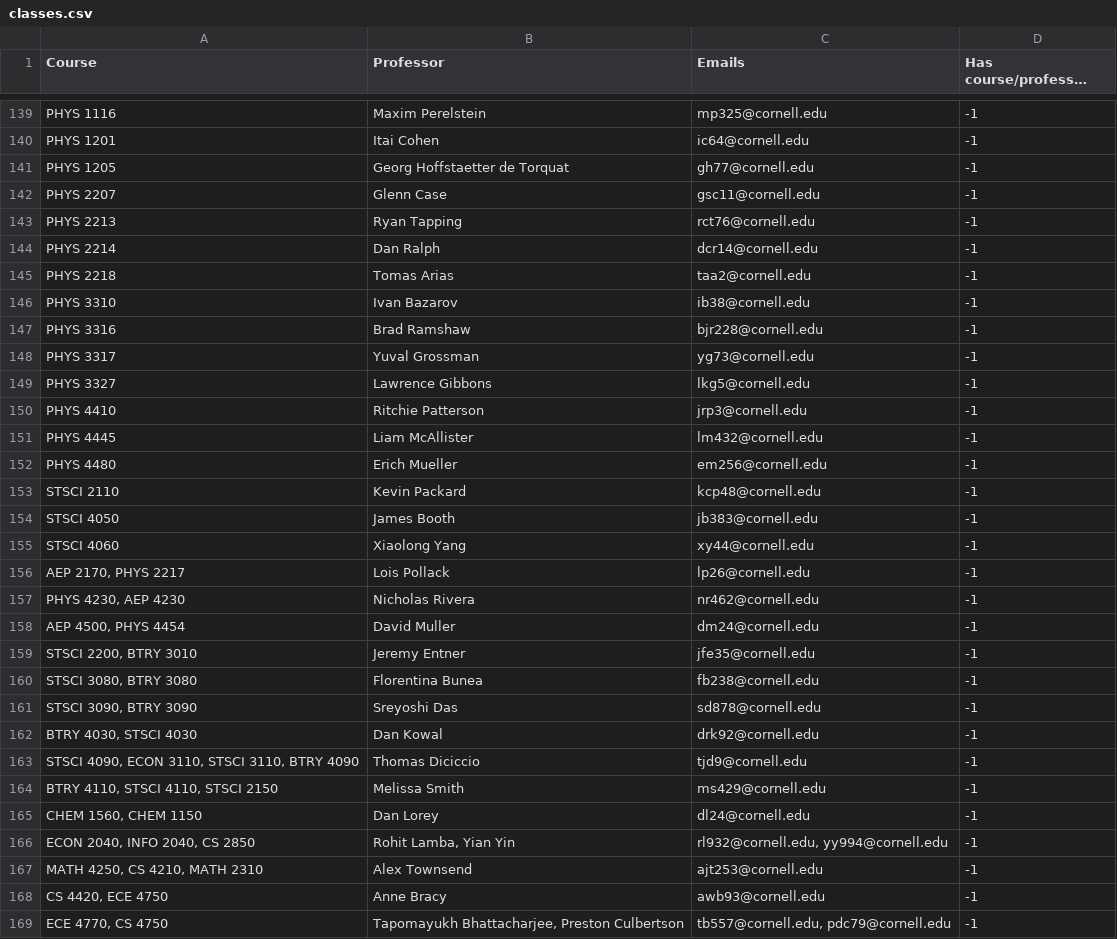
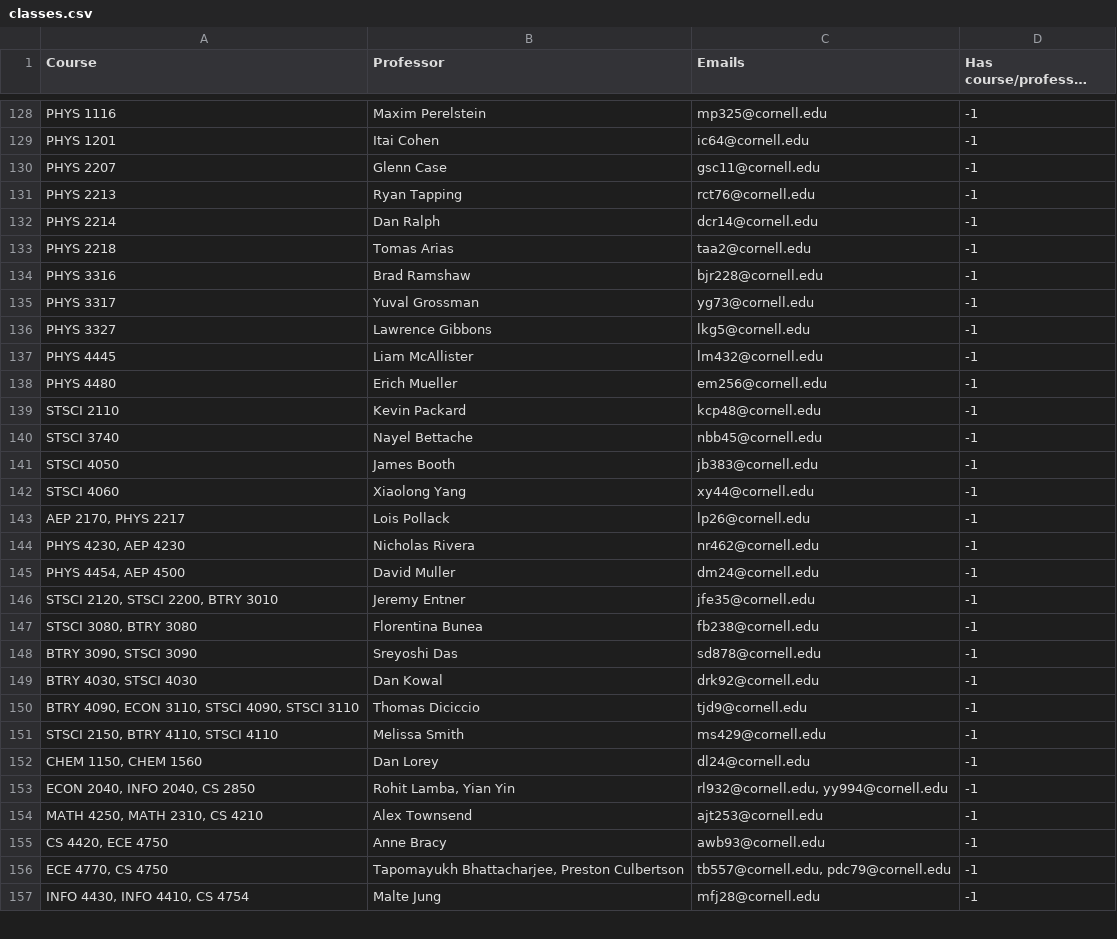
Before and after one commit to cornell-dti/office-hours, a CSV file: src/scripts/classes.csv, drawn as a sheet; only a part is shown, gaps mark what is left out; the shorter side is filled out with more unchanged rows; long unchanged cells end in …; the diff covers the shown part only.

Commit message:
running first half of email script

```diff
--- a/src/scripts/classes.csv
+++ b/src/scripts/classes.csv
@@ -140,3 +129,2 @@ PHYS 1116,Maxim Perelstein,mp325@cornell.edu,-1
 PHYS 1201,Itai Cohen,ic64@cornell.edu,-1
-PHYS 1205,Georg Hoffstaetter de Torquat,gh77@cornell.edu,-1
 PHYS 2207,Glenn Case,gsc11@cornell.edu,-1
@@ -145,3 +133,2 @@ PHYS 2214,Dan Ralph,dcr14@cornell.edu,-1
 PHYS 2218,Tomas Arias,taa2@cornell.edu,-1
-PHYS 3310,Ivan Bazarov,ib38@cornell.edu,-1
 PHYS 3316,Brad Ramshaw,bjr228@cornell.edu,-1
@@ -149,3 +136,2 @@ PHYS 3317,Yuval Grossman,yg73@cornell.edu,-1
 PHYS 3327,Lawrence Gibbons,lkg5@cornell.edu,-1
-PHYS 4410,Ritchie Patterson,jrp3@cornell.edu,-1
 PHYS 4445,Liam McAllister,lm432@cornell.edu,-1
@@ -153,2 +139,3 @@ PHYS 4480,Erich Mueller,em256@cornell.edu,-1
 STSCI 2110,Kevin Packard,kcp48@cornell.edu,-1
+STSCI 3740,Nayel Bettache,nbb45@cornell.edu,-1
 STSCI 4050,James Booth,jb383@cornell.edu,-1
@@ -157,12 +144,12 @@ STSCI 4060,Xiaolong Yang,xy44@cornell.edu,-1
 "PHYS 4230, AEP 4230",Nicholas Rivera,nr462@cornell.edu,-1
-"AEP 4500, PHYS 4454",David Muller,dm24@cornell.edu,-1
-"STSCI 2200, BTRY 3010",Jeremy Entner,jfe35@cornell.edu,-1
+"PHYS 4454, AEP 4500",David Muller,dm24@cornell.edu,-1
+"STSCI 2120, STSCI 2200, BTRY 3010",Jeremy Entner,jfe35@cornell.edu,-1
 "STSCI 3080, BTRY 3080",Florentina Bunea,fb238@cornell.edu,-1
-"STSCI 3090, BTRY 3090",Sreyoshi Das,sd878@cornell.edu,-1
+"BTRY 3090, STSCI 3090",Sreyoshi Das,sd878@cornell.edu,-1
 "BTRY 4030, STSCI 4030",Dan Kowal,drk92@cornell.edu,-1
-"STSCI 4090, ECON 3110, STSCI 3110, BTRY 4090",Thomas Diciccio,tjd9@cornell.edu,-1
-"BTRY 4110, STSCI 4110, STSCI 2150",Melissa Smith,ms429@cornell.edu,-1
-"CHEM 1560, CHEM 1150",Dan Lorey,dl24@cornell.edu,-1
+"BTRY 4090, ECON 3110, STSCI 4090, STSCI 3110",Thomas Diciccio,tjd9@cornell.edu,-1
+"STSCI 2150, BTRY 4110, STSCI 4110",Melissa Smith,ms429@cornell.edu,-1
+"CHEM 1150, CHEM 1560",Dan Lorey,dl24@cornell.edu,-1
 "ECON 2040, INFO 2040, CS 2850","Rohit Lamba, Yian Yin","rl932@cornell.edu, yy994@cornell.edu",-1
-"MATH 4250, CS 4210, MATH 2310",Alex Townsend,ajt253@cornell.edu,-1
+"MATH 4250, MATH 2310, CS 4210",Alex Townsend,ajt253@cornell.edu,-1
 "CS 4420, ECE 4750",Anne Bracy,awb93@cornell.edu,-1
```
Also changed, not shown: 1 added row, 12 removed rows and 11 edited cells elsewhere in this file, src/scripts/trackers/past_semester.csv, 4 other files.
